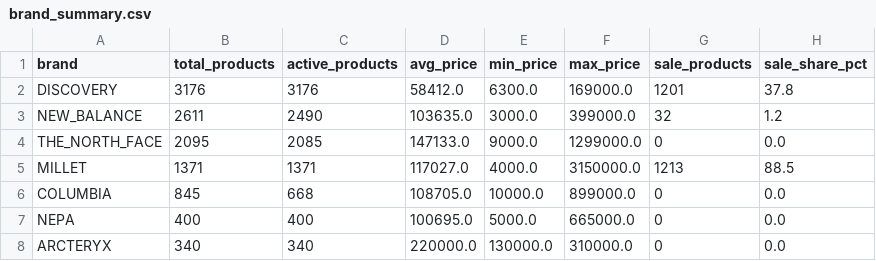
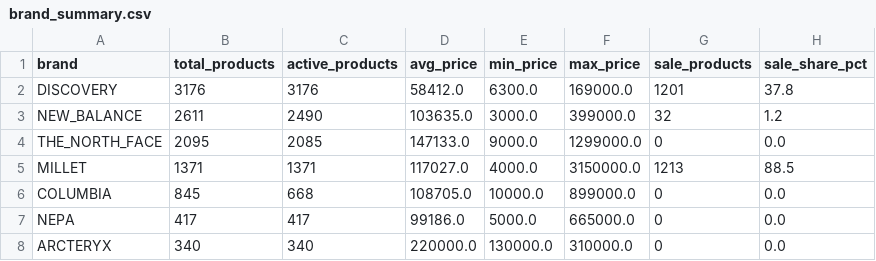
Before and after one commit to koreacolumbia-dotcom/E-comm-marketing-hub, a CSV file: reports/competitor_intel/brand_summary.csv, drawn as a sheet; only a part is shown; the diff names each change by its address in the sheet, - before the commit and + after, or states it on an @@ line.

```diff
--- a/reports/competitor_intel/brand_summary.csv
+++ b/reports/competitor_intel/brand_summary.csv
-B7 (total_products): 400
+B7 (total_products): 417
-C7 (active_products): 400
+C7 (active_products): 417
-D7 (avg_price): 100695.0
+D7 (avg_price): 99186.0
```
Also changed, not shown: 12 other files.
